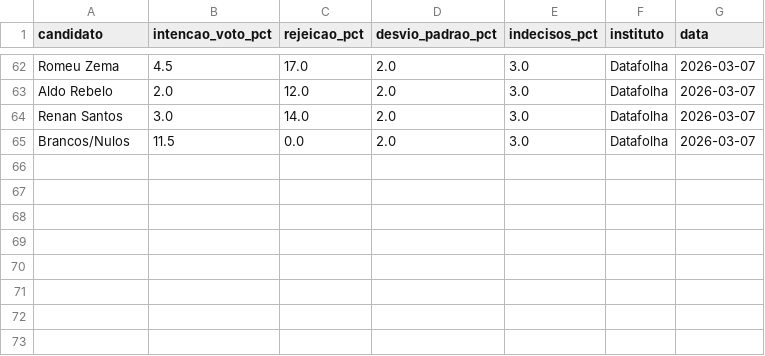
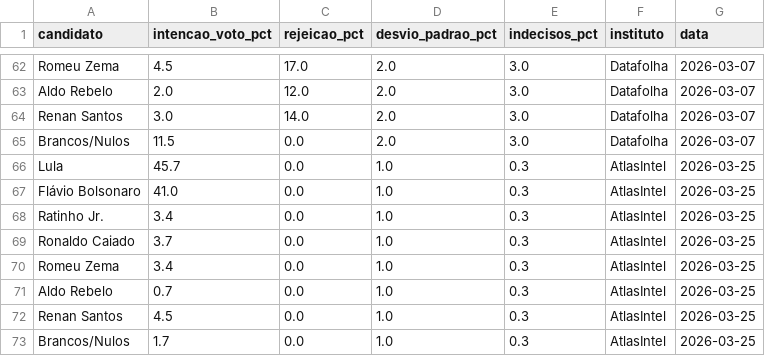
Before and after one commit to gabrielrv13/brazil-election-montecarlo, a CSV file: data/pesquisas.csv, drawn as a sheet; only a part is shown, gaps mark what is left out; the diff names each change by its address in the sheet, - before the commit and + after, or states it on an @@ line.

```diff
--- a/data/pesquisas.csv
+++ b/data/pesquisas.csv
+row 66: Lula | 45.7 | 0.0 | 1.0 | 0.3 | AtlasIntel | 2026-03-25
+row 67: Flávio Bolsonaro | 41.0 | 0.0 | 1.0 | 0.3 | AtlasIntel | 2026-03-25
+row 68: Ratinho Jr. | 3.4 | 0.0 | 1.0 | 0.3 | AtlasIntel | 2026-03-25
+row 69: Ronaldo Caiado | 3.7 | 0.0 | 1.0 | 0.3 | AtlasIntel | 2026-03-25
+row 70: Romeu Zema | 3.4 | 0.0 | 1.0 | 0.3 | AtlasIntel | 2026-03-25
+row 71: Aldo Rebelo | 0.7 | 0.0 | 1.0 | 0.3 | AtlasIntel | 2026-03-25
+row 72: Renan Santos | 4.5 | 0.0 | 1.0 | 0.3 | AtlasIntel | 2026-03-25
+row 73: Brancos/Nulos | 1.7 | 0.0 | 1.0 | 0.3 | AtlasIntel | 2026-03-25
```
Also changed, not shown: data/pesquisas_2turno.csv.
